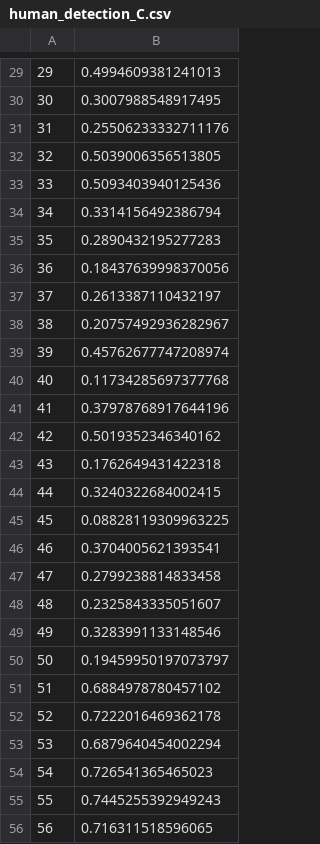
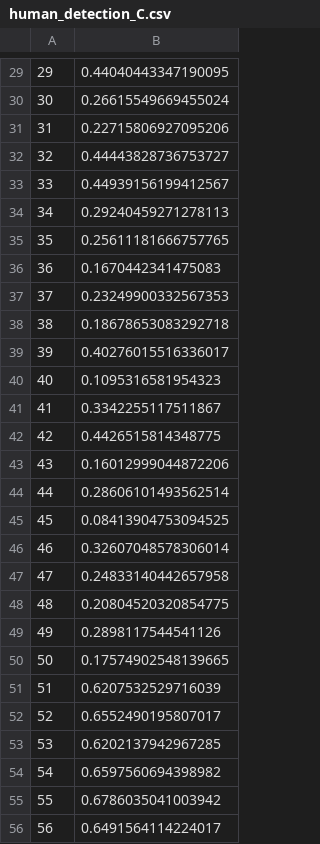
Before and after one commit to AlvaroBejar/AMLAssignment-new-, a CSV file: test_results/human_detection_C.csv, drawn as a sheet; only a part is shown, gaps mark what is left out; the diff covers the shown part only.

```diff
--- a/test_results/human_detection_C.csv
+++ b/test_results/human_detection_C.csv
@@ -29,28 +29,28 @@
-29,0.4994609381241013
-30,0.3007988548917495
-31,0.25506233332711176
-32,0.5039006356513805
-33,0.5093403940125436
-34,0.3314156492386794
-35,0.2890432195277283
-36,0.18437639998370056
-37,0.2613387110432197
-38,0.20757492936282967
-39,0.45762677747208974
-40,0.11734285697377768
-41,0.37978768917644196
-42,0.5019352346340162
-43,0.1762649431422318
-44,0.3240322684002415
-45,0.08828119309963225
-46,0.3704005621393541
-47,0.2799238814833458
-48,0.2325843335051607
-49,0.3283991133148546
-50,0.19459950197073797
-51,0.6884978780457102
-52,0.7222016469362178
-53,0.6879640454002294
-54,0.726541365465023
-55,0.7445255392949243
-56,0.716311518596065
+29,0.44040443347190095
+30,0.26615549669455024
+31,0.22715806927095206
+32,0.44443828736753727
+33,0.44939156199412567
+34,0.29240459271278113
+35,0.25611181666757765
+36,0.1670442341475083
+37,0.23249900332567353
+38,0.18678653083292718
+39,0.40276015516336017
+40,0.1095316581954323
+41,0.3342255117511867
+42,0.4426515814348775
+43,0.16012999044872206
+44,0.28606101493562514
+45,0.08413904753094525
+46,0.32607048578306014
+47,0.24833140442657958
+48,0.20804520320854775
+49,0.2898117544541126
+50,0.17574902548139665
+51,0.6207532529716039
+52,0.6552490195807017
+53,0.6202137942967285
+54,0.6597560694398982
+55,0.6786035041003942
+56,0.6491564114224017
```
Also changed, not shown: 72 edited cells elsewhere in this file, test_results/glasses_detection_C.csv, 15 other files.
